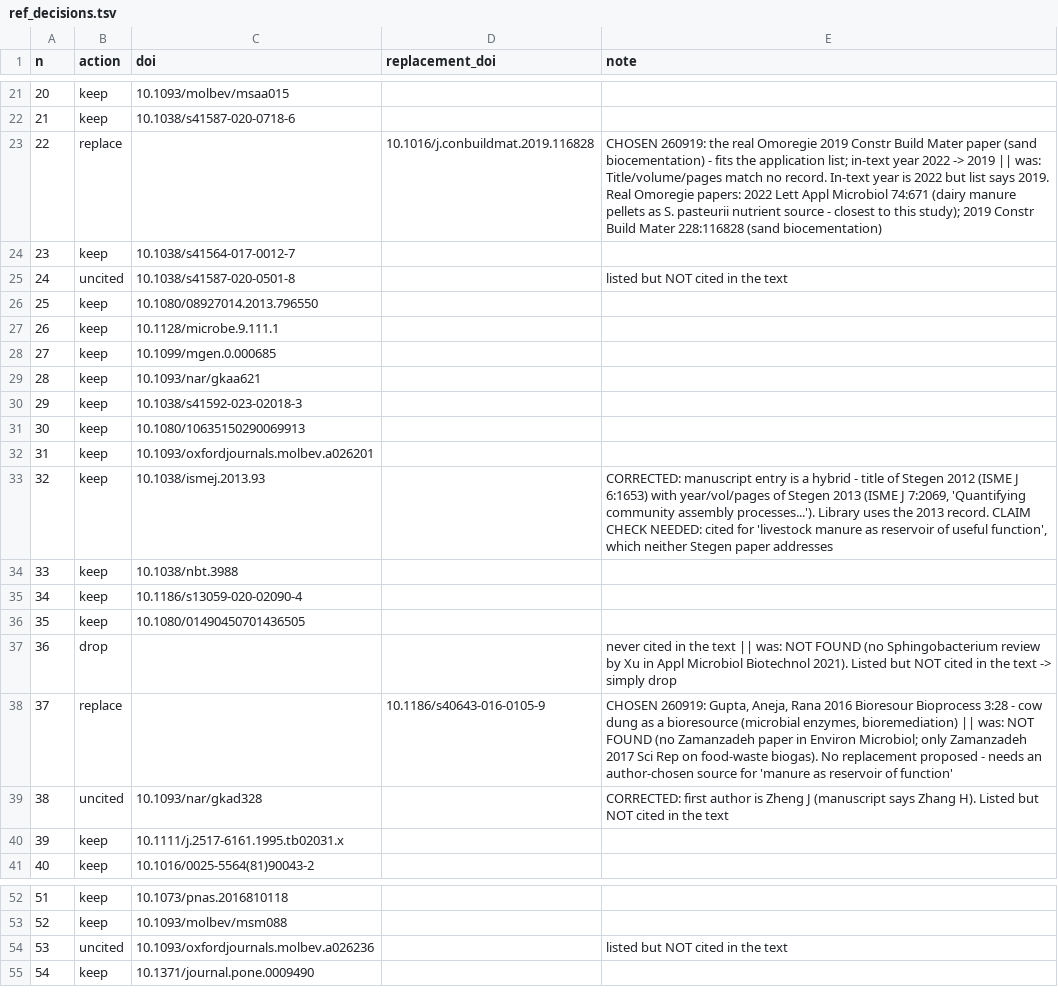
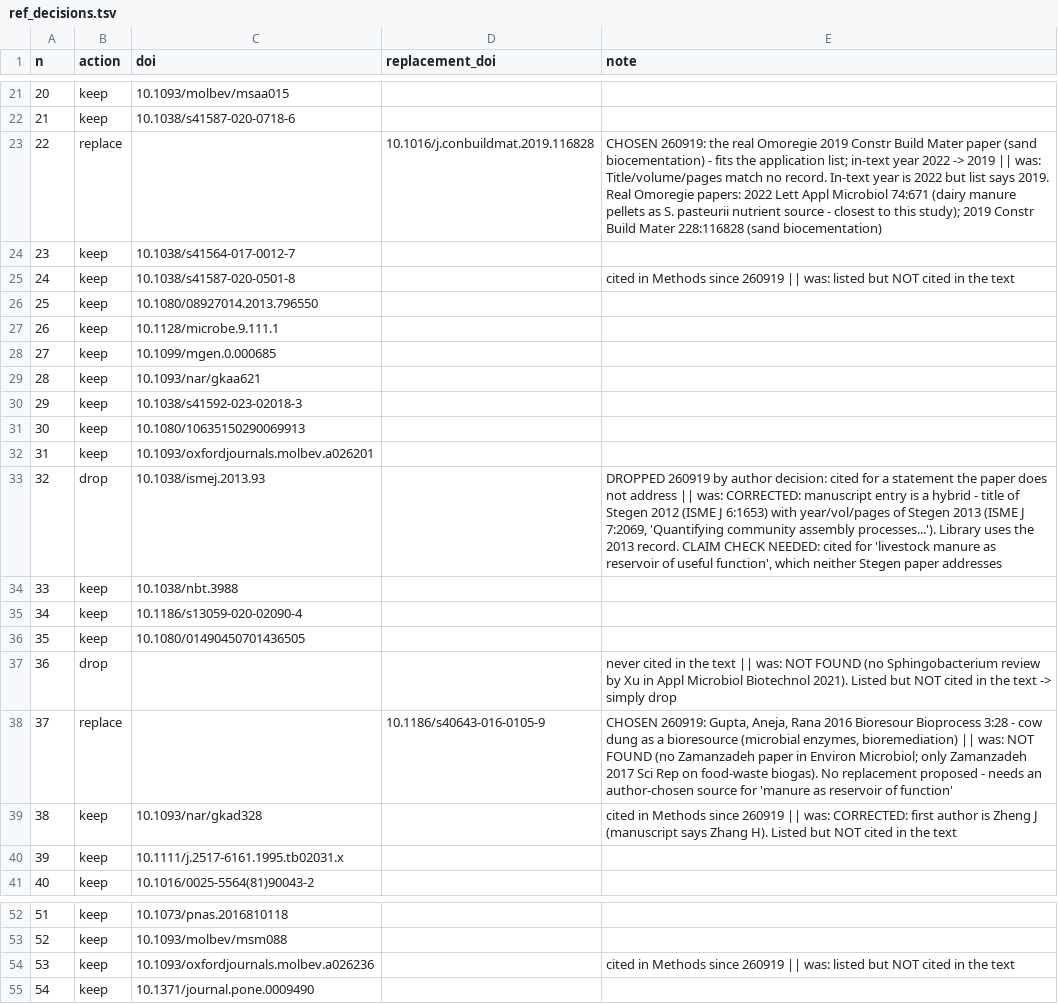
Before and after one commit to Soonlab/Upcycling, a TSV file: scripts/references/ref_decisions.tsv, drawn as a sheet; only a part is shown, gaps mark what is left out.

Commit message:
References: drop Stegen 2013, cite GTDB taxonomy, dbCAN3 and yn00 in Methods; 60 verified entries

```diff
--- a/scripts/references/ref_decisions.tsv
+++ b/scripts/references/ref_decisions.tsv
@@ -24,3 +24,3 @@ n	action	doi	replacement_doi	note
 23	keep	10.1038/s41564-017-0012-7		
-24	uncited	10.1038/s41587-020-0501-8		listed but NOT cited in the text
+24	keep	10.1038/s41587-020-0501-8		cited in Methods since 260919 || was: listed but NOT cited in the text
 25	keep	10.1080/08927014.2013.796550		
@@ -32,3 +32,3 @@ n	action	doi	replacement_doi	note
 31	keep	10.1093/oxfordjournals.molbev.a026201		
-32	keep	10.1038/ismej.2013.93		CORRECTED: manuscript entry is a hybrid - title of Stegen 2012 (ISME J 6:1653) with year/vol/pages of Stegen 2013 (ISME J 7:2069, 'Quantifying community assembly processes...'). Library uses the 2013 record. CLAIM CHECK NEEDED: cited for 'livestock manure as reservoir of useful function', which neither Stegen paper addresses
+32	drop	10.1038/ismej.2013.93		DROPPED 260919 by author decision: cited for a statement the paper does not address || was: CORRECTED: manuscript entry is a hybrid - title of Stegen 2012 (ISME J 6:1653) with year/vol/pages of Stegen 2013 (ISME J 7:2069, 'Quantifying community assembly processes...'). Library uses the 2013 record. CLAIM CHECK NEEDED: cited for 'livestock manure as reservoir of useful function', which neither Stegen paper addresses
 33	keep	10.1038/nbt.3988		
@@ -38,3 +38,3 @@ n	action	doi	replacement_doi	note
 37	replace		10.1186/s40643-016-0105-9	CHOSEN 260919: Gupta, Aneja, Rana 2016 Bioresour Bioprocess 3:28 - cow dung as a bioresource (microbial enzymes, bioremediation) || was: NOT FOUND (no Zamanzadeh paper in Environ Microbiol; only Zamanzadeh 2017 Sci Rep on food-waste biogas). No replacement proposed - needs an author-chosen source for 'manure as reservoir of function'
-38	uncited	10.1093/nar/gkad328		CORRECTED: first author is Zheng J (manuscript says Zhang H). Listed but NOT cited in the text
+38	keep	10.1093/nar/gkad328		cited in Methods since 260919 || was: CORRECTED: first author is Zheng J (manuscript says Zhang H). Listed but NOT cited in the text
 39	keep	10.1111/j.2517-6161.1995.tb02031.x		
@@ -53,3 +53,3 @@ n	action	doi	replacement_doi	note
 52	keep	10.1093/molbev/msm088		
-53	uncited	10.1093/oxfordjournals.molbev.a026236		listed but NOT cited in the text
+53	keep	10.1093/oxfordjournals.molbev.a026236		cited in Methods since 260919 || was: listed but NOT cited in the text
 54	keep	10.1371/journal.pone.0009490		
```
Also changed, not shown: 4 other files.
